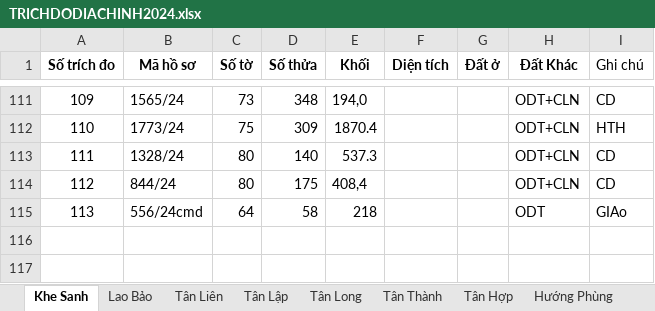
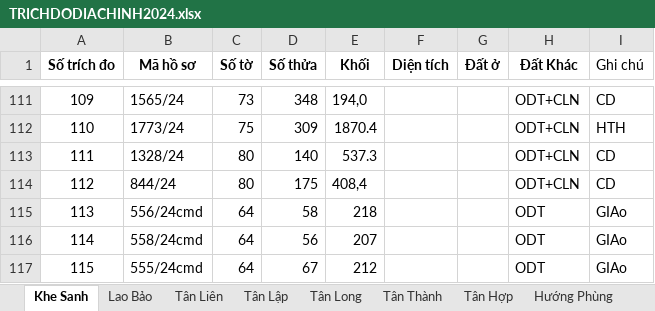
Before and after one commit to guitarkhongem/SOMUCKE, an Excel workbook: SOMUCKE/TRICHDODIACHINH2024.xlsx, sheet Khe Sanh, drawn as a sheet; only a part is shown, gaps mark what is left out; values as stored, in another font and other column widths than the file's, no borders; the diff names each change by its address in the sheet, - before the commit and + after, or states it on an @@ line.

```diff
--- a/SOMUCKE/TRICHDODIACHINH2024.xlsx (sheet Khe Sanh)
+++ b/SOMUCKE/TRICHDODIACHINH2024.xlsx (sheet Khe Sanh)
+row 116: 114 | 558/24cmd | 64 | 56 | 207 |  |  | ODT | GIAo
+row 117: 115 | 555/24cmd | 64 | 67 | 212 |  |  | ODT | GIAo
```
Also changed, not shown: 4 other files.
